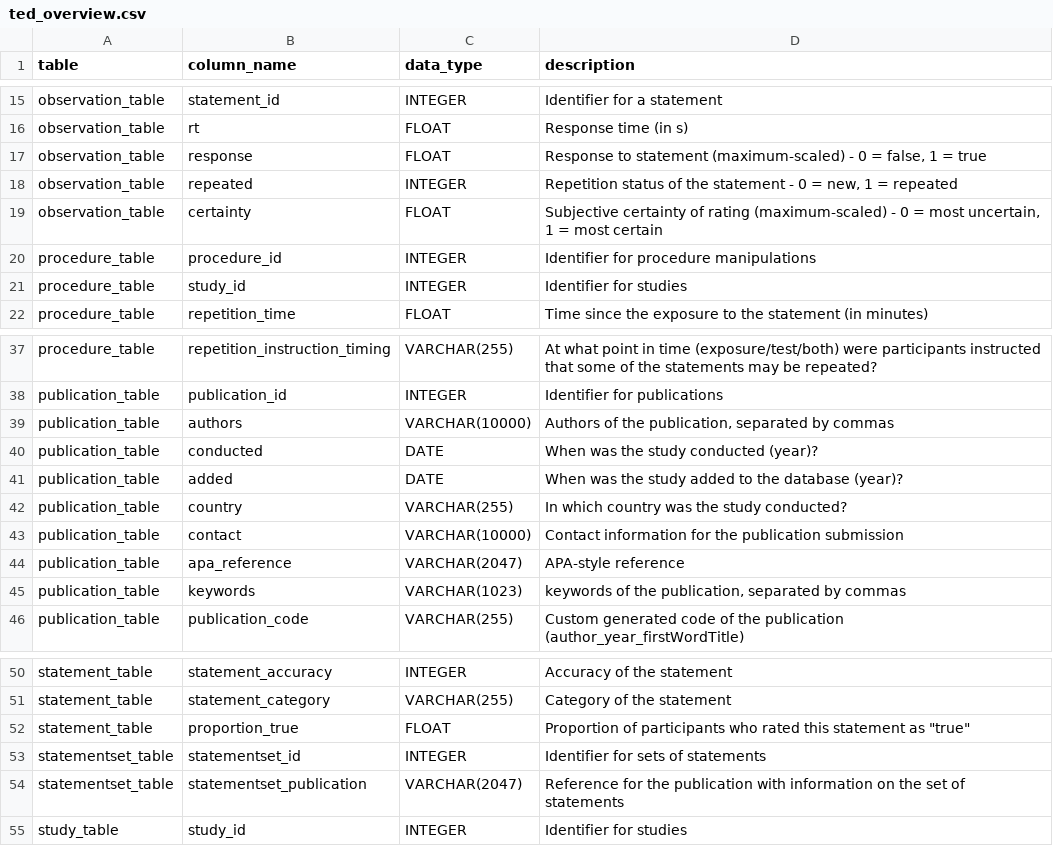
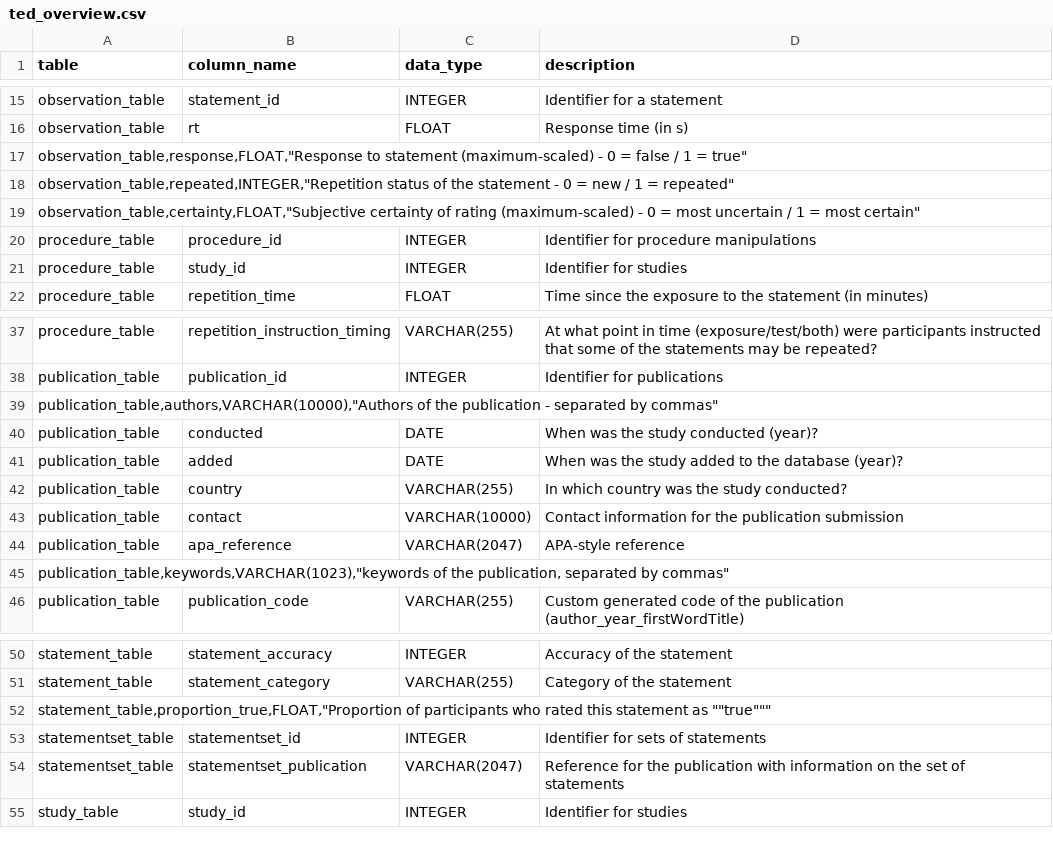
Before and after one commit to SLesche/ted-site, a CSV file: src/ted_overview.csv, drawn as a sheet; only a part is shown, gaps mark what is left out; removed rows and columns are numbered as before the commit, all else as after; the diff names each change by its address in the sheet, - before the commit and + after, or states it on an @@ line.

Commit message:
variable overview done

```diff
--- a/src/ted_overview.csv
+++ b/src/ted_overview.csv
-row 17: observation_table | response | FLOAT | Response to statement (maximum-scaled) - 0 = false, 1 = true
-row 18: observation_table | repeated | INTEGER | Repetition status of the statement - 0 = new, 1 = repeated
-row 19: observation_table | certainty | FLOAT | Subjective certainty of rating (maximum-scaled) - 0 = most uncertain, 1 = most certain
+row 17: observation_table,response,FLOAT,"Response to statement (maximum-scaled) - 0 = false / 1 = true"
+row 18: observation_table,repeated,INTEGER,"Repetition status of the statement - 0 = new / 1 = repeated"
+row 19: observation_table,certainty,FLOAT,"Subjective certainty of rating (maximum-scaled) - 0 = most uncertain / 1 = most certain"
-row 39: publication_table | authors | VARCHAR(10000) | Authors of the publication, separated by commas
+row 39: publication_table,authors,VARCHAR(10000),"Authors of the publication - separated by commas"
-row 45: publication_table | keywords | VARCHAR(1023) | keywords of the publication, separated by commas
+row 45: publication_table,keywords,VARCHAR(1023),"keywords of the publication, separated by commas"
-row 52: statement_table | proportion_true | FLOAT | Proportion of participants who rated this statement as "true"
+row 52: statement_table,proportion_true,FLOAT,"Proportion of participants who rated this statement as ""true"""
```
Also changed, not shown: 4 other files.
